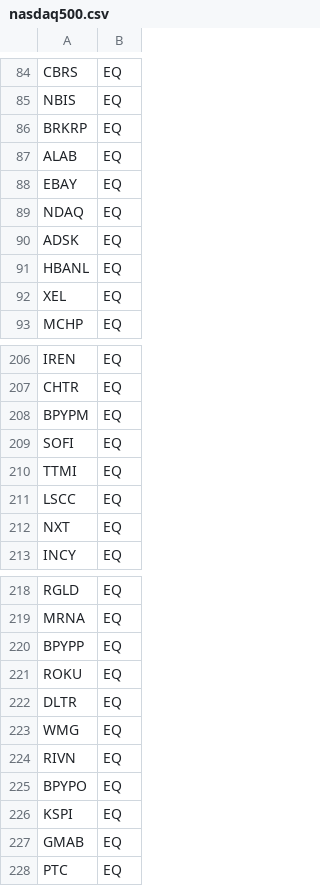
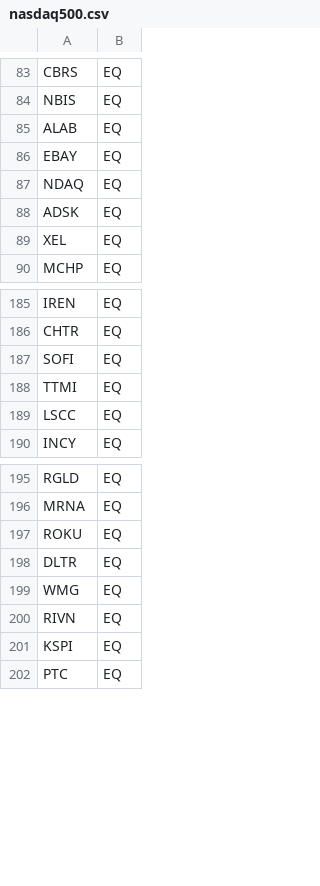
Before and after one commit to Manikanta-Reddy-Pasala/StockExperimentUS, a CSV file: src/data/symbols/nasdaq500.csv, drawn as a sheet; only a part is shown, gaps mark what is left out; the diff covers the shown part only.

```diff
--- a/src/data/symbols/nasdaq500.csv
+++ b/src/data/symbols/nasdaq500.csv
@@ -85,3 +84,2 @@ CBRS,EQ
 NBIS,EQ
-BRKRP,EQ
 ALAB,EQ
@@ -90,3 +88,2 @@ NDAQ,EQ
 ADSK,EQ
-HBANL,EQ
 XEL,EQ
@@ -207,3 +186,2 @@ IREN,EQ
 CHTR,EQ
-BPYPM,EQ
 SOFI,EQ
@@ -211,3 +189,2 @@ TTMI,EQ
 LSCC,EQ
-NXT,EQ
 INCY,EQ
@@ -219,3 +196,2 @@ RGLD,EQ
 MRNA,EQ
-BPYPP,EQ
 ROKU,EQ
@@ -224,5 +200,3 @@ WMG,EQ
 RIVN,EQ
-BPYPO,EQ
 KSPI,EQ
-GMAB,EQ
 PTC,EQ
```
Also changed, not shown: 40 removed rows elsewhere in this file.
